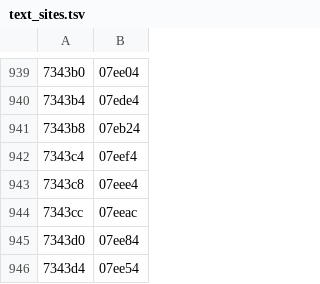
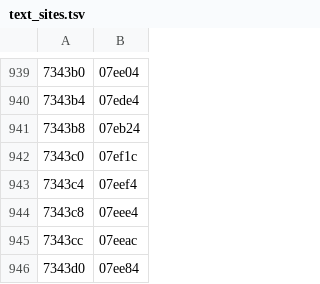
Before and after one commit to minhnhattonthat/sengoku-kakumei-gaiden-en, a TSV file: data/text_sites.tsv, drawn as a sheet; only a part is shown, gaps mark what is left out; the shorter side is filled out with more unchanged rows; the diff names each change by its address in the sheet, - before the commit and + after, or states it on an @@ line.

```diff
--- a/data/text_sites.tsv
+++ b/data/text_sites.tsv
+row 942: 7343c0 | 07ef1c
```
Also changed, not shown: 7 other files.
